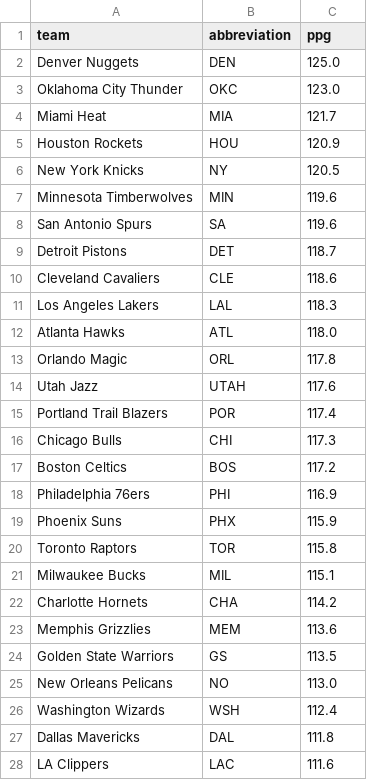
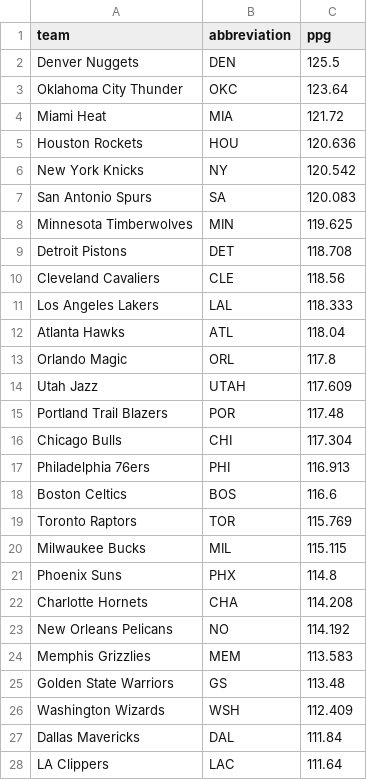
Before and after one commit to ceddto100/Kelly-s-Criterion-calculator, a CSV file: frontend/public/stats/ppg.csv, drawn as a sheet; only a part is shown; the diff covers the shown part only.

```diff
--- a/frontend/public/stats/ppg.csv
+++ b/frontend/public/stats/ppg.csv
@@ -1,28 +1,28 @@
 "team","abbreviation","ppg"
-"Denver Nuggets","DEN",125.0
-"Oklahoma City Thunder","OKC",123.0
-"Miami Heat","MIA",121.7
-"Houston Rockets","HOU",120.9
-"New York Knicks","NY",120.5
-"Minnesota Timberwolves","MIN",119.6
-"San Antonio Spurs","SA",119.6
-"Detroit Pistons","DET",118.7
-"Cleveland Cavaliers","CLE",118.6
-"Los Angeles Lakers","LAL",118.3
-"Atlanta Hawks","ATL",118.0
+"Denver Nuggets","DEN",125.5
+"Oklahoma City Thunder","OKC",123.64
+"Miami Heat","MIA",121.72
+"Houston Rockets","HOU",120.636
+"New York Knicks","NY",120.542
+"San Antonio Spurs","SA",120.083
+"Minnesota Timberwolves","MIN",119.625
+"Detroit Pistons","DET",118.708
+"Cleveland Cavaliers","CLE",118.56
+"Los Angeles Lakers","LAL",118.333
+"Atlanta Hawks","ATL",118.04
 "Orlando Magic","ORL",117.8
-"Utah Jazz","UTAH",117.6
-"Portland Trail Blazers","POR",117.4
-"Chicago Bulls","CHI",117.3
-"Boston Celtics","BOS",117.2
-"Philadelphia 76ers","PHI",116.9
-"Phoenix Suns","PHX",115.9
-"Toronto Raptors","TOR",115.8
-"Milwaukee Bucks","MIL",115.1
-"Charlotte Hornets","CHA",114.2
-"Memphis Grizzlies","MEM",113.6
-"Golden State Warriors","GS",113.5
-"New Orleans Pelicans","NO",113.0
-"Washington Wizards","WSH",112.4
-"Dallas Mavericks","DAL",111.8
-"LA Clippers","LAC",111.6
+"Utah Jazz","UTAH",117.609
+"Portland Trail Blazers","POR",117.48
+"Chicago Bulls","CHI",117.304
+"Philadelphia 76ers","PHI",116.913
+"Boston Celtics","BOS",116.6
+"Toronto Raptors","TOR",115.769
+"Milwaukee Bucks","MIL",115.115
+"Phoenix Suns","PHX",114.8
+"Charlotte Hornets","CHA",114.208
+"New Orleans Pelicans","NO",114.192
+"Memphis Grizzlies","MEM",113.583
+"Golden State Warriors","GS",113.48
+"Washington Wizards","WSH",112.409
+"Dallas Mavericks","DAL",111.84
+"LA Clippers","LAC",111.64
```
Also changed, not shown: 1 added row, 1 removed row and 2 edited cells elsewhere in this file, frontend/public/stats/allowed.csv, frontend/public/stats/rebound_margin.csv, 7 other files.
